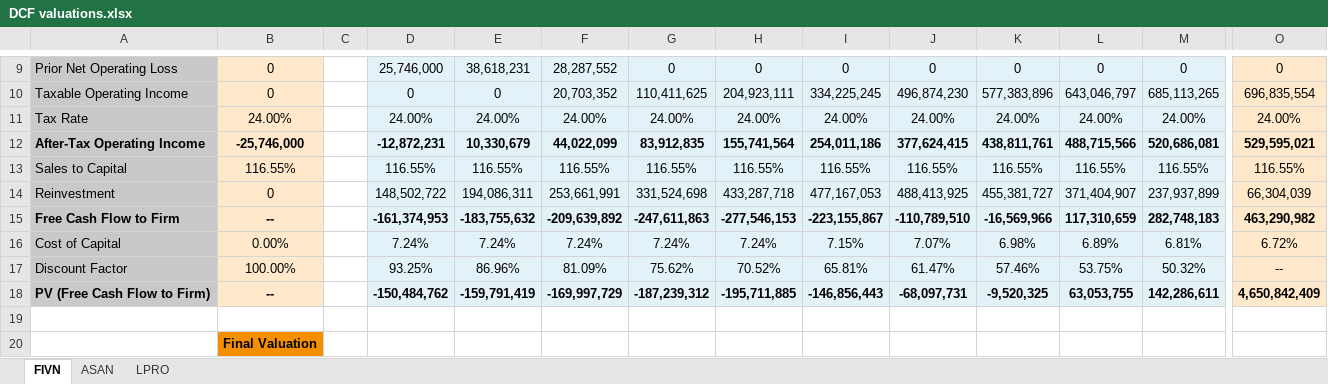
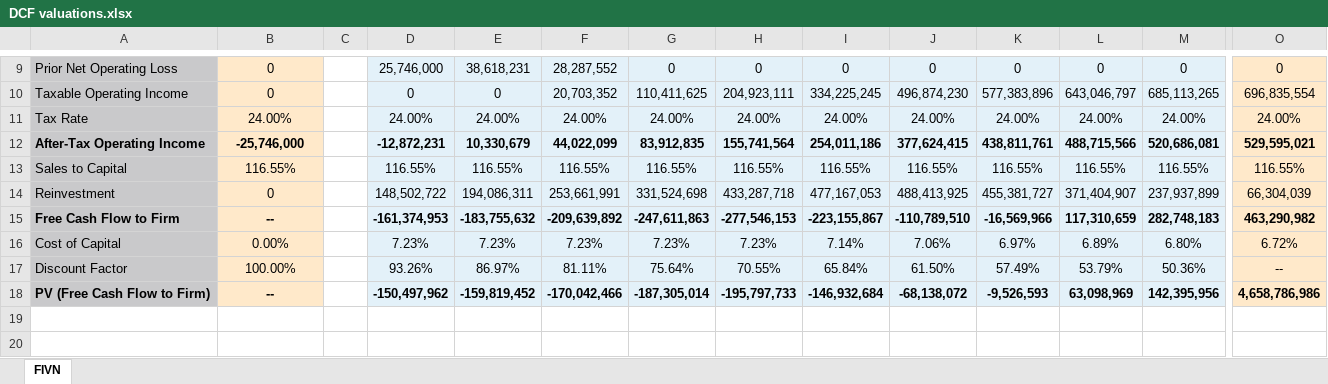
Before and after one commit to theorangetree/valuation, an Excel workbook: DCF valuations.xlsx, sheet FIVN, drawn as a sheet; only a part is shown, gaps mark what is left out; values as stored, in another font and other column widths than the file's, no borders; the diff covers the shown part only; the diff names each change by its address in the sheet, - before the commit and + after, or states it on an @@ line.

```diff
--- a/DCF valuations.xlsx (sheet FIVN)
+++ b/DCF valuations.xlsx (sheet FIVN)
-sheet tab: ASAN
-sheet tab: LPRO
-D16: 7.24%
+D16: 7.23%
-E16: 7.24%
+E16: 7.23%
-F16: 7.24%
+F16: 7.23%
-G16: 7.24%
+G16: 7.23%
-H16: 7.24%
+H16: 7.23%
-I16: 7.15%
+I16: 7.14%
-J16: 7.07%
+J16: 7.06%
-K16: 6.98%
+K16: 6.97%
-M16: 6.81%
+M16: 6.80%
-D17: 93.25%
+D17: 93.26%
-E17: 86.96%
+E17: 86.97%
-F17: 81.09%
+F17: 81.11%
-G17: 75.62%
+G17: 75.64%
-H17: 70.52%
+H17: 70.55%
-I17: 65.81%
+I17: 65.84%
-J17: 61.47%
+J17: 61.50%
-K17: 57.46%
+K17: 57.49%
-L17: 53.75%
+L17: 53.79%
-M17: 50.32%
+M17: 50.36%
-D18: -150,484,762
+D18: -150,497,962
-E18: -159,791,419
+E18: -159,819,452
-F18: -169,997,729
+F18: -170,042,466
-G18: -187,239,312
+G18: -187,305,014
-H18: -195,711,885
+H18: -195,797,733
-I18: -146,856,443
+I18: -146,932,684
-J18: -68,097,731
+J18: -68,138,072
-K18: -9,520,325
+K18: -9,526,593
-L18: 63,053,755
+L18: 63,098,969
-M18: 142,286,611
+M18: 142,395,956
-O18: 4,650,842,409
+O18: 4,658,786,986
-B20: Final Valuation
+B20: (empty)
-B20 fill: #F58F00
+B20 fill: none
```
Also changed, not shown: 8 edited cells elsewhere in this sheet, 11 other files.
